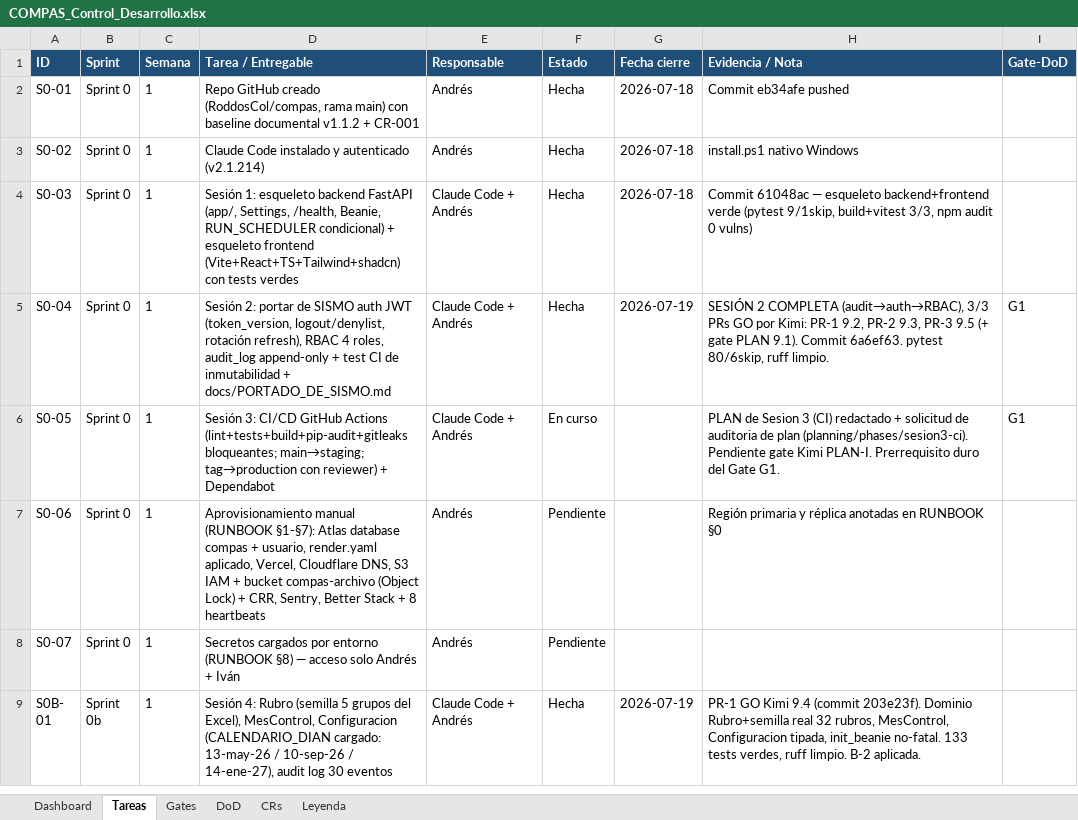
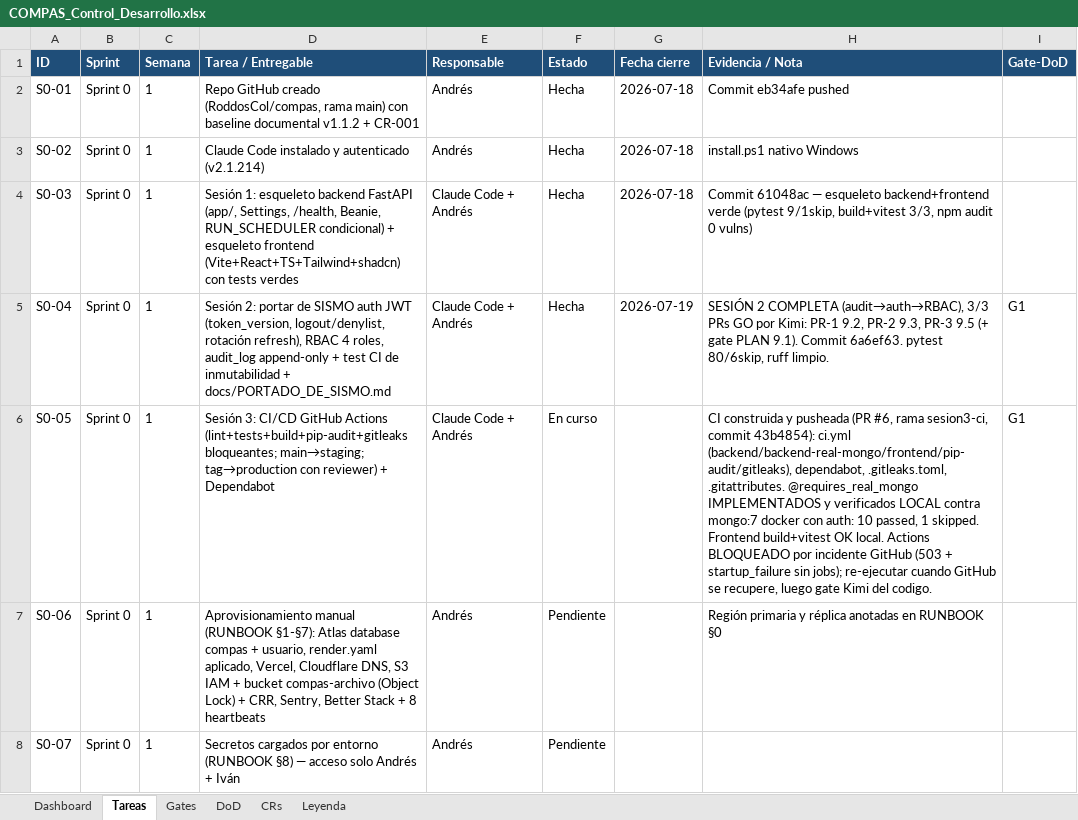
Before and after one commit to RoddosColombia/compas, an Excel workbook: docs/COMPAS_Control_Desarrollo.xlsx, sheet Tareas, drawn as a sheet; only a part is shown; the shorter side is filled out with more unchanged rows; values as stored, in another font and other column widths than the file's, no borders; the diff names each change by its address in the sheet, - before the commit and + after, or states it on an @@ line.

Commit message:
chore(tracker): S0-05 — CI construida + verificada local; Actions pend. incidente GitHub

```diff
--- a/docs/COMPAS_Control_Desarrollo.xlsx (sheet Tareas)
+++ b/docs/COMPAS_Control_Desarrollo.xlsx (sheet Tareas)
-H6 (Evidencia / Nota): PLAN de Sesion 3 (CI) redactado + solicitud de auditoria de plan (planning/phases/sesion3-ci). Pendiente gate Kimi PLAN-I. Prerrequisito duro del Gate G1.
+H6 (Evidencia / Nota): CI construida y pusheada (PR #6, rama sesion3-ci, commit 43b4854): ci.yml (backend/backend-real-mongo/frontend/pip-audit/gitleaks), dependabot, .gitleaks.toml, .gitattributes. @requires_real_mongo IMPLEMENTADOS y verificados LOCAL contra mongo:7 docker con auth: 10 passed, 1 skipped. Frontend build+vitest OK local. Actions BLOQUEADO por incidente GitHub (503 + startup_failure sin jobs); re-ejecutar cuando GitHub se recupere, luego gate Kimi del codigo.
```
